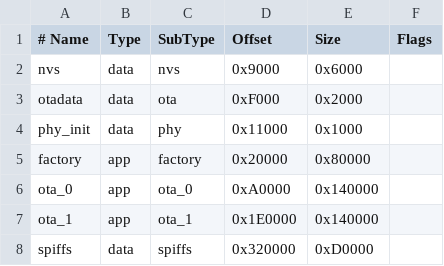
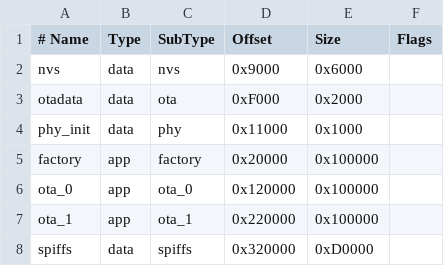
Before and after one commit to Violensia28/Boot-Selector, a CSV file: partitions.csv, drawn as a sheet.

Commit message:
Update partitions.csv

```diff
--- a/partitions.csv
+++ b/partitions.csv
@@ -4,5 +4,5 @@ otadata,    data, ota,      0xF000,   0x2000,
 phy_init,   data, phy,      0x11000,  0x1000,
-factory,    app,  factory,  0x20000,  0x80000,
-ota_0,      app,  ota_0,    0xA0000,  0x140000,
-ota_1,      app,  ota_1,    0x1E0000, 0x140000,
+factory,    app,  factory,  0x20000,  0x100000,
+ota_0,      app,  ota_0,    0x120000, 0x100000,
+ota_1,      app,  ota_1,    0x220000, 0x100000,
 spiffs,     data, spiffs,   0x320000, 0xD0000,
```
